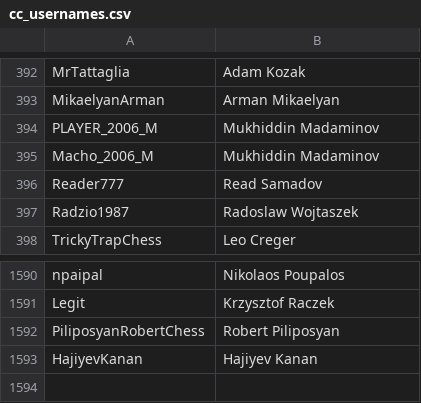
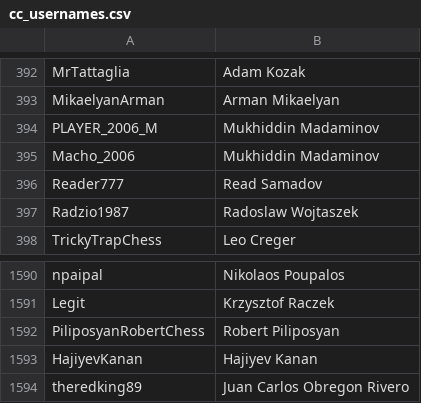
Before and after one commit to icekolobok/icekolobok.github.io, a CSV file: in/cc/cc_usernames.csv, drawn as a sheet; only a part is shown, gaps mark what is left out.

```diff
--- a/in/cc/cc_usernames.csv
+++ b/in/cc/cc_usernames.csv
@@ -394,3 +394,3 @@ MikaelyanArman,Arman Mikaelyan
 PLAYER_2006_M,Mukhiddin Madaminov
-Macho_2006_M,Mukhiddin Madaminov
+Macho_2006,Mukhiddin Madaminov
 Reader777,Read Samadov
@@ -1593 +1593,2 @@ PiliposyanRobertChess,Robert Piliposyan
 HajiyevKanan,Hajiyev Kanan
+theredking89,Juan Carlos Obregon Rivero
```
Also changed, not shown: 38 other files.
